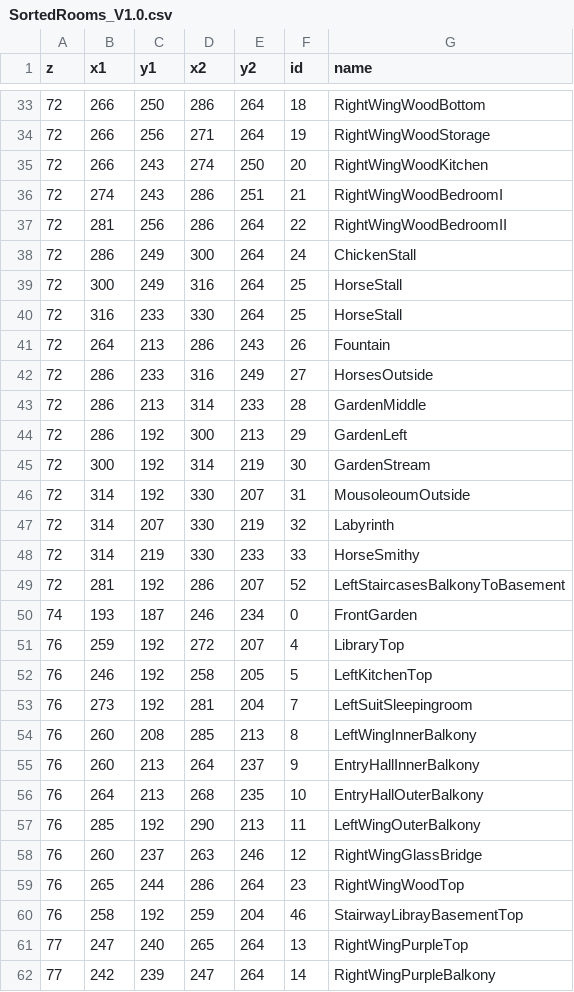
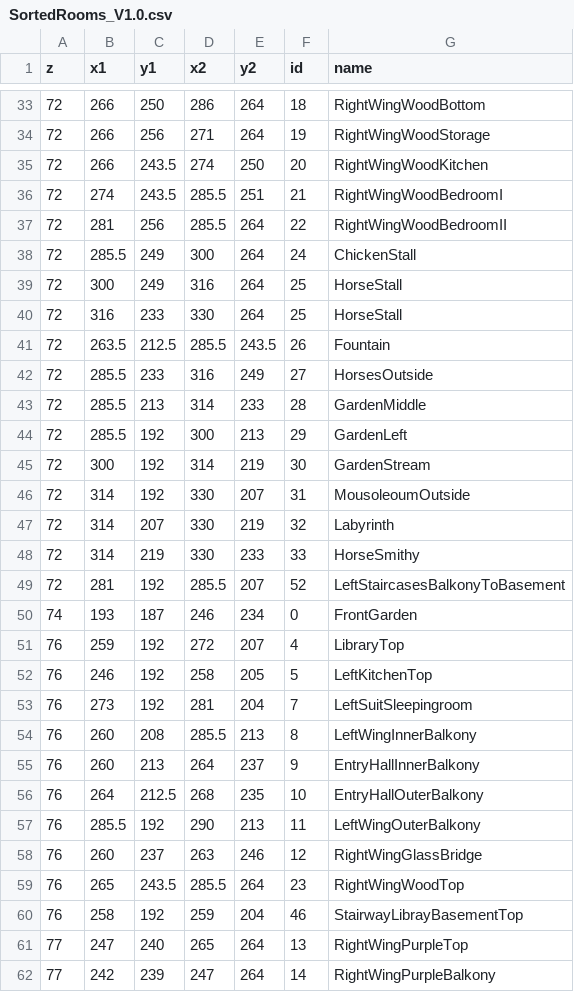
Before and after one commit to AJwgnr/DataScienceInR, a CSV file: res/SortedRooms_V1.0.csv, drawn as a sheet; only a part is shown, gaps mark what is left out; the diff covers the shown part only.

Commit message:
updated Room Coordinates

```diff
--- a/res/SortedRooms_V1.0.csv
+++ b/res/SortedRooms_V1.0.csv
@@ -34,12 +34,12 @@ z,x1,y1,x2,y2,id,name
 72,266,256,271,264,19,RightWingWoodStorage
-72,266,243,274,250,20,RightWingWoodKitchen
-72,274,243,286,251,21,RightWingWoodBedroomI
-72,281,256,286,264,22,RightWingWoodBedroomII
-72,286,249,300,264,24,ChickenStall
+72,266,243.5,274,250,20,RightWingWoodKitchen
+72,274,243.5,285.5,251,21,RightWingWoodBedroomI
+72,281,256,285.5,264,22,RightWingWoodBedroomII
+72,285.5,249,300,264,24,ChickenStall
 72,300,249,316,264,25,HorseStall
 72,316,233,330,264,25,HorseStall
-72,264,213,286,243,26,Fountain
-72,286,233,316,249,27,HorsesOutside
-72,286,213,314,233,28,GardenMiddle
-72,286,192,300,213,29,GardenLeft
+72,263.5,212.5,285.5,243.5,26,Fountain
+72,285.5,233,316,249,27,HorsesOutside
+72,285.5,213,314,233,28,GardenMiddle
+72,285.5,192,300,213,29,GardenLeft
 72,300,192,314,219,30,GardenStream
@@ -48,3 +48,3 @@ z,x1,y1,x2,y2,id,name
 72,314,219,330,233,33,HorseSmithy
-72,281,192,286,207,52,LeftStaircasesBalkonyToBasement
+72,281,192,285.5,207,52,LeftStaircasesBalkonyToBasement
 74,193,187,246,234,0,FrontGarden
@@ -53,8 +53,8 @@ z,x1,y1,x2,y2,id,name
 76,273,192,281,204,7,LeftSuitSleepingroom
-76,260,208,285,213,8,LeftWingInnerBalkony
+76,260,208,285.5,213,8,LeftWingInnerBalkony
 76,260,213,264,237,9,EntryHallInnerBalkony
-76,264,213,268,235,10,EntryHallOuterBalkony
-76,285,192,290,213,11,LeftWingOuterBalkony
+76,264,212.5,268,235,10,EntryHallOuterBalkony
+76,285.5,192,290,213,11,LeftWingOuterBalkony
 76,260,237,263,246,12,RightWingGlassBridge
-76,265,244,286,264,23,RightWingWoodTop
+76,265,243.5,285.5,264,23,RightWingWoodTop
 76,258,192,259,204,46,StairwayLibrayBasementTop
```
Also changed, not shown: 3 edited cells elsewhere in this file, 1 other file.
